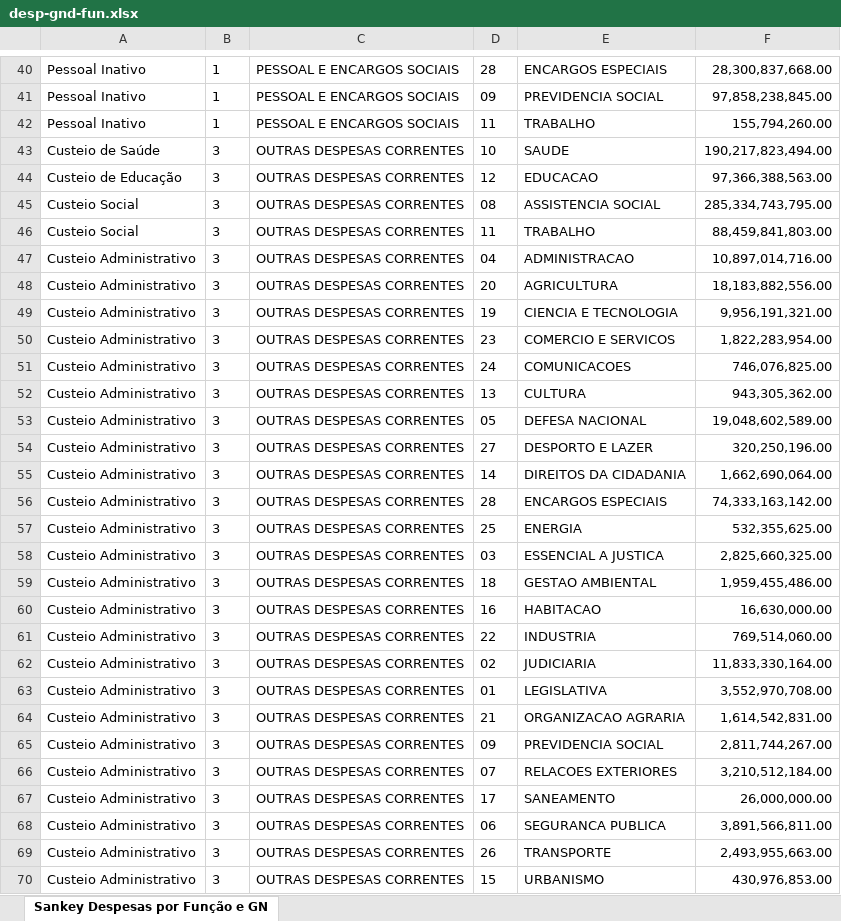
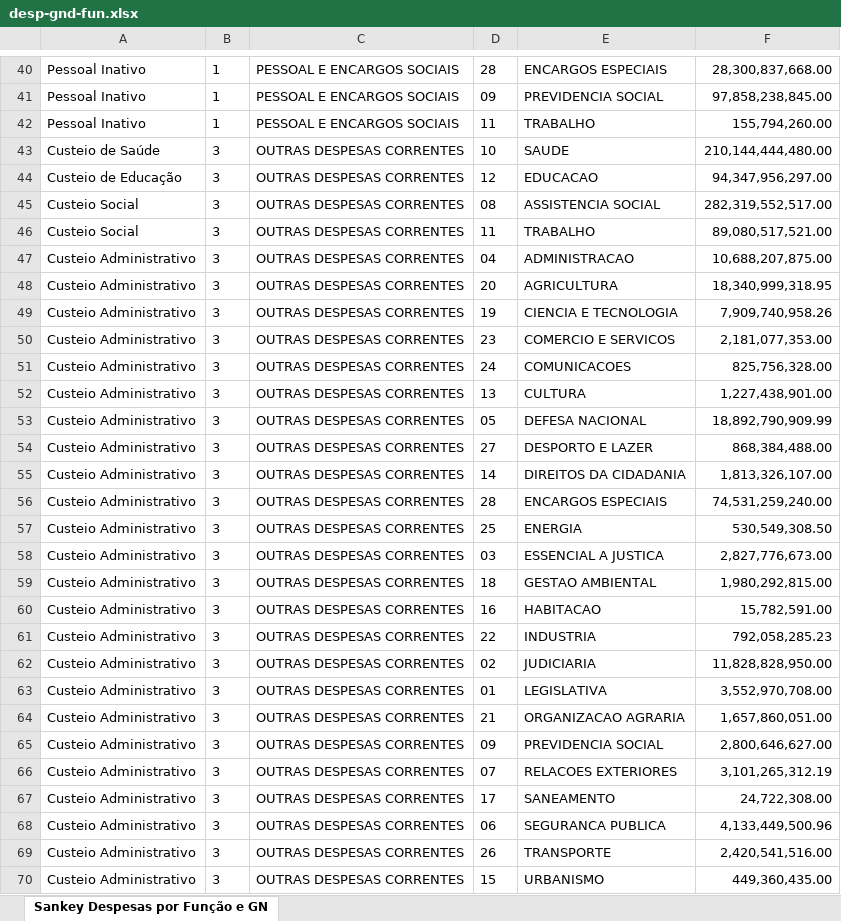
Before and after one commit to tesouro/orcamento, an Excel workbook: dados/desp-gnd-fun.xlsx, sheet Sankey Despesas por Função e GN, drawn as a sheet; only a part is shown, gaps mark what is left out; values as stored, in another font and other column widths than the file's, no borders; the diff covers the shown part only; the diff names each change by its address in the sheet, - before the commit and + after, or states it on an @@ line.

```diff
--- a/dados/desp-gnd-fun.xlsx (sheet Sankey Despesas por Função e GN)
+++ b/dados/desp-gnd-fun.xlsx (sheet Sankey Despesas por Função e GN)
-F43: 190,217,823,494.00
+F43: 210,144,444,480.00
-F44: 97,366,388,563.00
+F44: 94,347,956,297.00
-F45: 285,334,743,795.00
+F45: 282,319,552,517.00
-F46: 88,459,841,803.00
+F46: 89,080,517,521.00
-F47: 10,897,014,716.00
+F47: 10,688,207,875.00
-F48: 18,183,882,556.00
+F48: 18,340,999,318.95
-F49: 9,956,191,321.00
+F49: 7,909,740,958.26
-F50: 1,822,283,954.00
+F50: 2,181,077,353.00
-F51: 746,076,825.00
+F51: 825,756,328.00
-F52: 943,305,362.00
+F52: 1,227,438,901.00
-F53: 19,048,602,589.00
+F53: 18,892,790,909.99
-F54: 320,250,196.00
+F54: 868,384,488.00
-F55: 1,662,690,064.00
+F55: 1,813,326,107.00
-F56: 74,333,163,142.00
+F56: 74,531,259,240.00
-F57: 532,355,625.00
+F57: 530,549,308.50
-F58: 2,825,660,325.00
+F58: 2,827,776,673.00
-F59: 1,959,455,486.00
+F59: 1,980,292,815.00
-F60: 16,630,000.00
+F60: 15,782,591.00
-F61: 769,514,060.00
+F61: 792,058,285.23
-F62: 11,833,330,164.00
+F62: 11,828,828,950.00
-F64: 1,614,542,831.00
+F64: 1,657,860,051.00
-F65: 2,811,744,267.00
+F65: 2,800,646,627.00
-F66: 3,210,512,184.00
+F66: 3,101,265,312.19
-F67: 26,000,000.00
+F67: 24,722,308.00
-F68: 3,891,566,811.00
+F68: 4,133,449,500.96
-F69: 2,493,955,663.00
+F69: 2,420,541,516.00
-F70: 430,976,853.00
+F70: 449,360,435.00
```
Also changed, not shown: 7 added rows, 1 removed row and 51 edited cells elsewhere in this sheet, dados/desp.xlsx, dados/rec.xlsx, 3 other files.
